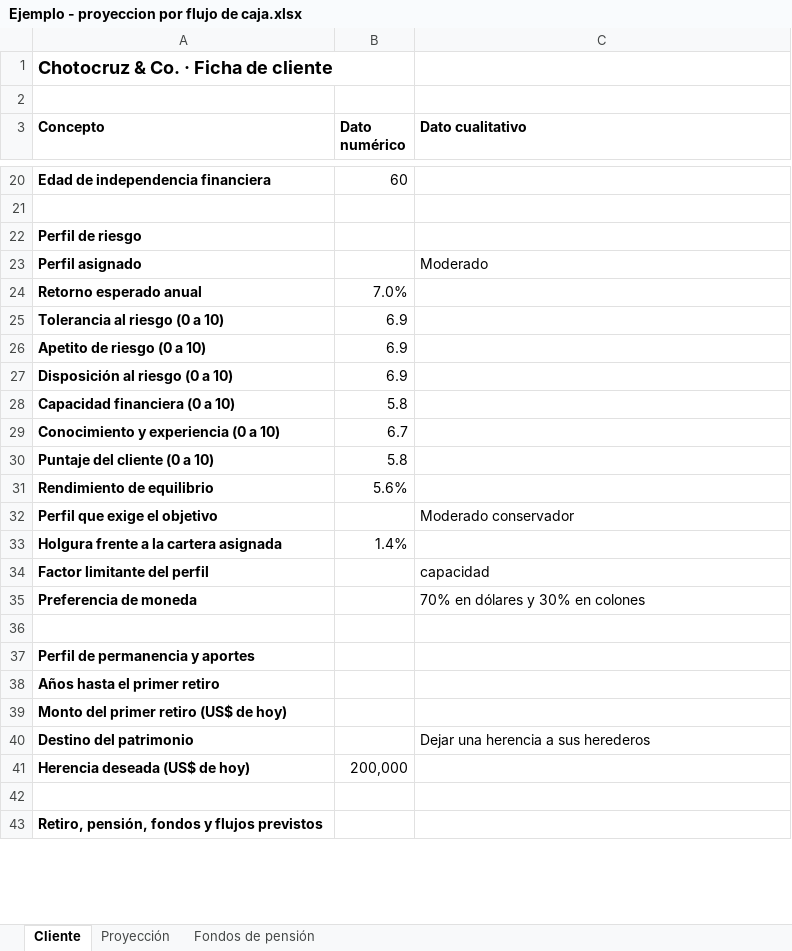
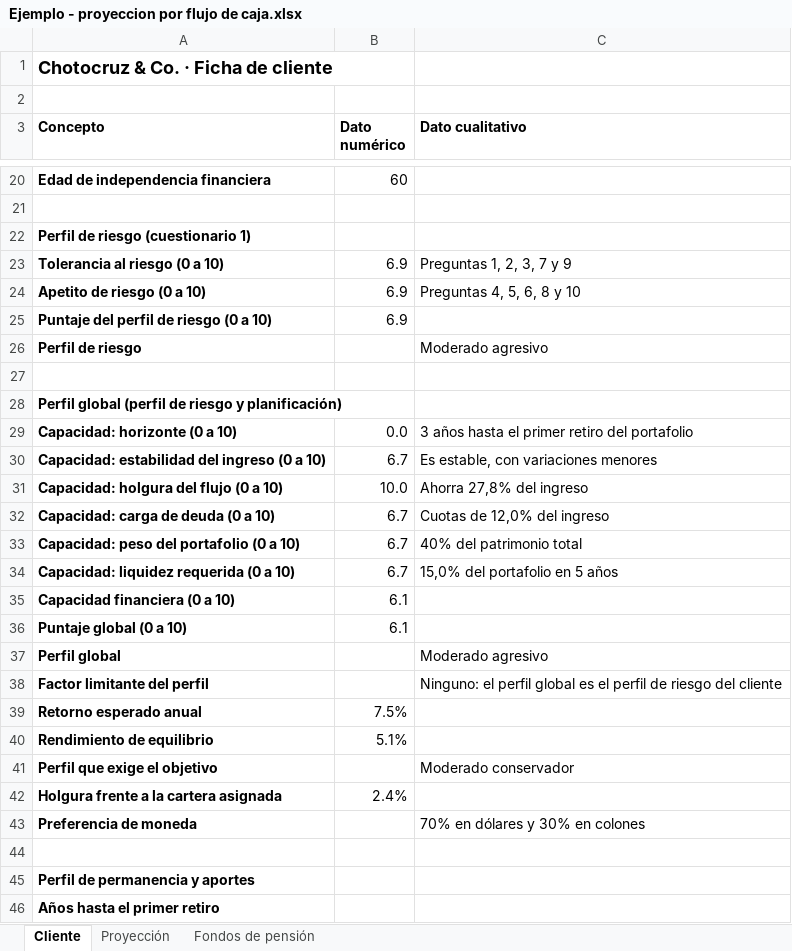
Before and after one commit to jzunigachoto/chotocruzco-FinancePlanning, an Excel workbook: Ejemplo - proyeccion por flujo de caja.xlsx, sheet Cliente, drawn as a sheet; only a part is shown, gaps mark what is left out; the shorter side is filled out with more unchanged rows; values as stored, in another font and other column widths than the file's, no borders; charts and pictures not drawn; removed rows and columns are numbered as before the commit, all else as after; the diff covers the shown part only; the diff names each change by its address in the sheet, - before the commit and + after, or states it on an @@ line.

```diff
--- a/Ejemplo - proyeccion por flujo de caja.xlsx (sheet Cliente)
+++ b/Ejemplo - proyeccion por flujo de caja.xlsx (sheet Cliente)
-A22 (Concepto): Perfil de riesgo
+A22 (Concepto): Perfil de riesgo (cuestionario 1)
-row 23: Perfil asignado |  | Moderado
-row 24: Retorno esperado anual | 7.0%
-C23 (Dato cualitativo): (empty)
+C23 (Dato cualitativo): Preguntas 1, 2, 3, 7 y 9
-C24 (Dato cualitativo): (empty)
+C24 (Dato cualitativo): Preguntas 4, 5, 6, 8 y 10
-A25 (Concepto): Disposición al riesgo (0 a 10)
+A25 (Concepto): Puntaje del perfil de riesgo (0 a 10)
+row 26: Perfil de riesgo |  | Moderado agresivo
+row 27: (empty)
+row 28: Perfil global (perfil de riesgo y planificación)
+row 29: Capacidad: horizonte (0 a 10) | 0.0 | 3 años hasta el primer retiro del portafolio
+row 30: Capacidad: estabilidad del ingreso (0 a 10) | 6.7 | Es estable, con variaciones menores
+row 31: Capacidad: holgura del flujo (0 a 10) | 10.0 | Ahorra 27,8% del ingreso
+row 32: Capacidad: carga de deuda (0 a 10) | 6.7 | Cuotas de 12,0% del ingreso
+row 33: Capacidad: peso del portafolio (0 a 10) | 6.7 | 40% del patrimonio total
+row 34: Capacidad: liquidez requerida (0 a 10) | 6.7 | 15,0% del portafolio en 5 años
-B35 (Dato numérico): 5.8
+B35 (Dato numérico): 6.1
-row 29: Conocimiento y experiencia (0 a 10) | 6.7
-row 30: Puntaje del cliente (0 a 10) | 5.8
+row 36: Puntaje global (0 a 10) | 6.1
+row 37: Perfil global |  | Moderado agresivo
+row 38: Factor limitante del perfil |  | Ninguno: el perfil global es el perfil de riesgo del cliente
+row 39: Retorno esperado anual | 7.5%
-B40 (Dato numérico): 5.6%
+B40 (Dato numérico): 5.1%
-B42 (Dato numérico): 1.4%
+B42 (Dato numérico): 2.4%
-row 34: Factor limitante del perfil |  | capacidad
```
Also changed, not shown: 18 added rows, 2 removed rows and 17 edited cells elsewhere in this sheet, sheet Proyección, formulas that keep their value, charts or pictures, 4 other files.
